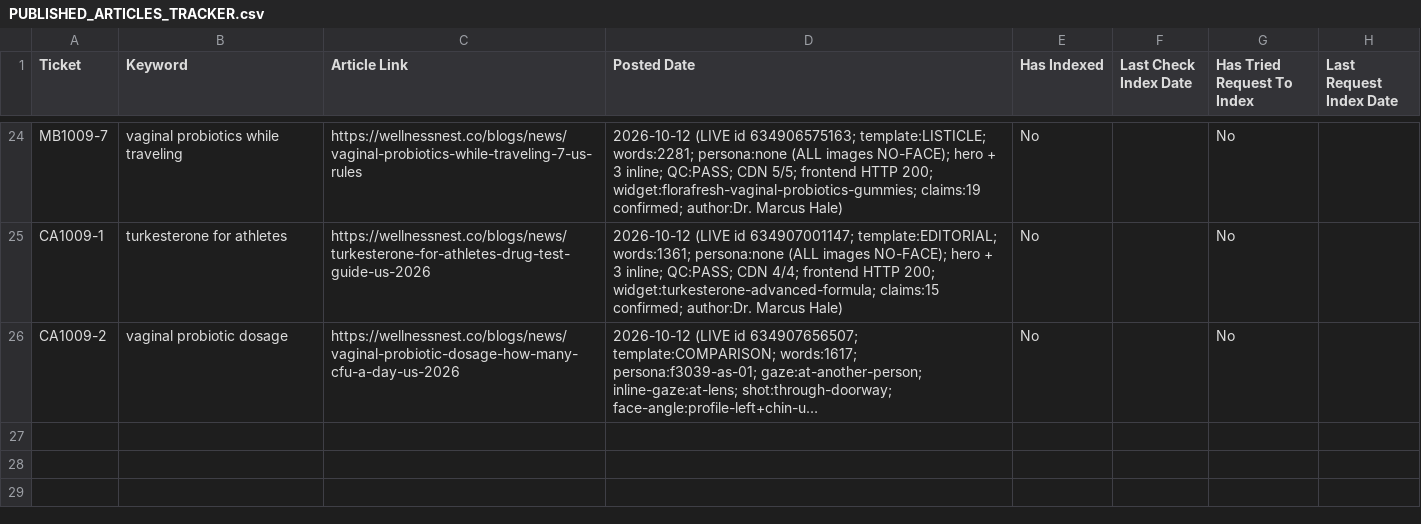
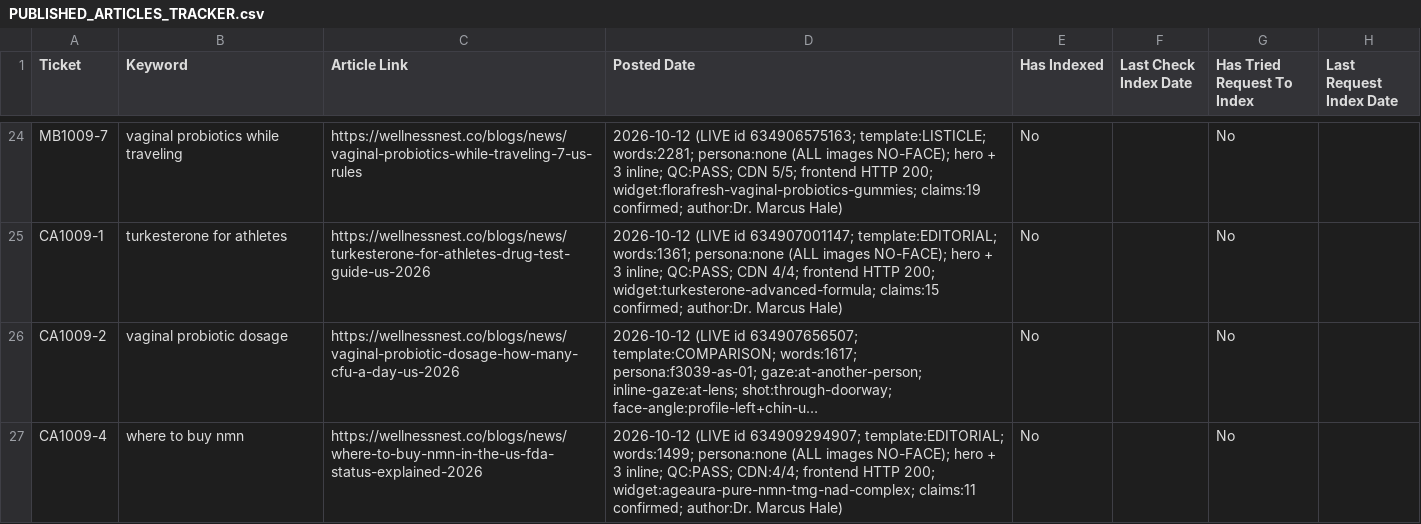
Before and after one commit to tuanquang269/genseo, a CSV file: PUBLISHED_ARTICLES_TRACKER.csv, drawn as a sheet; only a part is shown, gaps mark what is left out; long unchanged cells end in …; the diff names each change by its address in the sheet, - before the commit and + after, or states it on an @@ line.

```diff
--- a/PUBLISHED_ARTICLES_TRACKER.csv
+++ b/PUBLISHED_ARTICLES_TRACKER.csv
+row 27: CA1009-4 | where to buy nmn | https://wellnessnest.co/blogs/news/where-to-buy-nmn-in-the-us-fda-status-explained-2026 | 2026-10-12 (LIVE id 634909294907; template:EDITORIAL; words:1499; persona:none (ALL images NO-FACE); hero + 3 inline; QC:PASS; CDN:4/4; frontend HTTP 200; widget:ageaura-pure-nmn-tmg-nad-complex; claims:11 confirmed; author:Dr. Marcus Hale) | No |  | No
```
Also changed, not shown: 3 other files.
